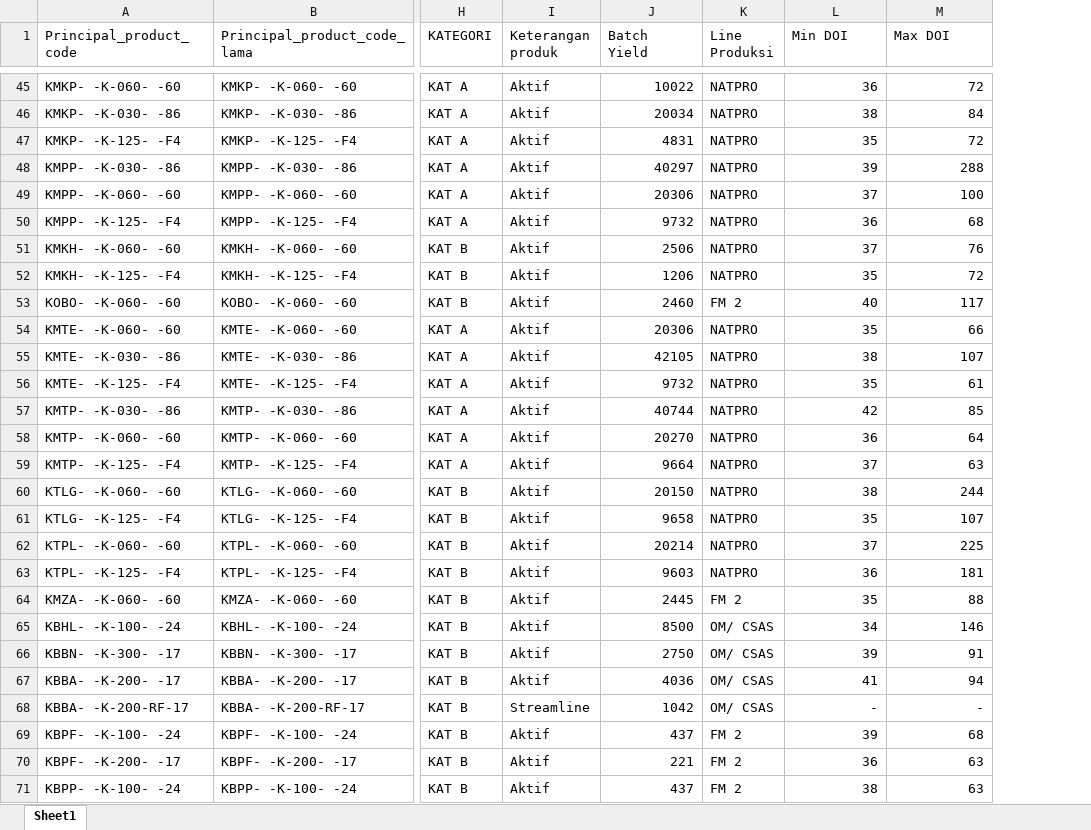
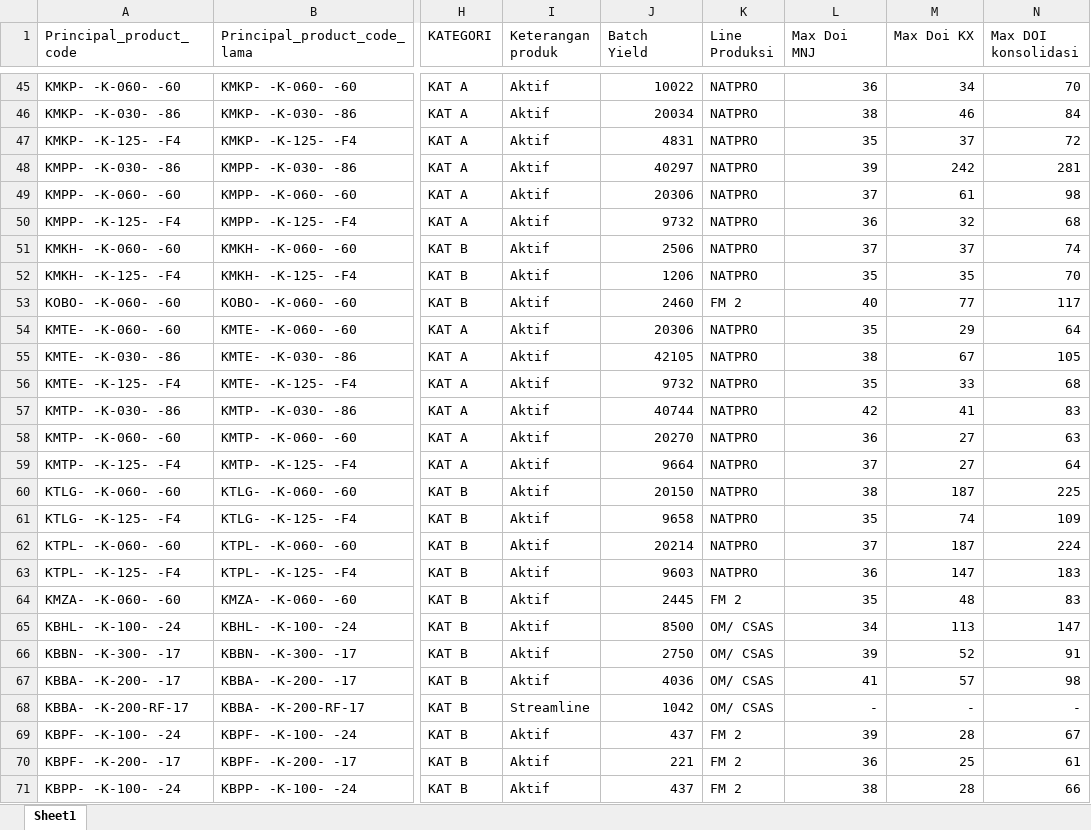
Before and after one commit to argo-gif/DOI-bulanan, an Excel workbook: Master produk.xlsx, sheet Sheet1, drawn as a sheet; only a part is shown, gaps mark what is left out; values as stored, in another font and other column widths than the file's, no borders; addresses are those after the commit; the diff covers the shown part only; the diff names each change by its address in the sheet, - before the commit and + after, or states it on an @@ line.

```diff
--- a/Master produk.xlsx (sheet Sheet1)
+++ b/Master produk.xlsx (sheet Sheet1)
+column M (Max Doi KX), rows 45-71: 34 | 46 | 37 | 242 | 61 | 32 | 37 | 35 | 77 | 29 | 67 | 33 | 41 | 27 | 27 | 187 | 74 | 187 | 147 | 48 | 113 | 52 | 57 | - | 28 | 25 | 28
-L1: Min DOI
+L1: Max Doi MNJ
-N1: Max DOI
+N1: Max DOI konsolidasi
-N45 (Max DOI konsolidasi): 72
+N45 (Max DOI konsolidasi): 70
-N48 (Max DOI konsolidasi): 288
+N48 (Max DOI konsolidasi): 281
-N49 (Max DOI konsolidasi): 100
+N49 (Max DOI konsolidasi): 98
-N51 (Max DOI konsolidasi): 76
+N51 (Max DOI konsolidasi): 74
-N52 (Max DOI konsolidasi): 72
+N52 (Max DOI konsolidasi): 70
-N54 (Max DOI konsolidasi): 66
+N54 (Max DOI konsolidasi): 64
-N55 (Max DOI konsolidasi): 107
+N55 (Max DOI konsolidasi): 105
-N56 (Max DOI konsolidasi): 61
+N56 (Max DOI konsolidasi): 68
-N57 (Max DOI konsolidasi): 85
+N57 (Max DOI konsolidasi): 83
-N58 (Max DOI konsolidasi): 64
+N58 (Max DOI konsolidasi): 63
-N59 (Max DOI konsolidasi): 63
+N59 (Max DOI konsolidasi): 64
-N60 (Max DOI konsolidasi): 244
+N60 (Max DOI konsolidasi): 225
-N61 (Max DOI konsolidasi): 107
+N61 (Max DOI konsolidasi): 109
-N62 (Max DOI konsolidasi): 225
+N62 (Max DOI konsolidasi): 224
-N63 (Max DOI konsolidasi): 181
+N63 (Max DOI konsolidasi): 183
-N64 (Max DOI konsolidasi): 88
+N64 (Max DOI konsolidasi): 83
-N65 (Max DOI konsolidasi): 146
+N65 (Max DOI konsolidasi): 147
-N67 (Max DOI konsolidasi): 94
+N67 (Max DOI konsolidasi): 98
-N69 (Max DOI konsolidasi): 68
+N69 (Max DOI konsolidasi): 67
-N70 (Max DOI konsolidasi): 63
+N70 (Max DOI konsolidasi): 61
-N71 (Max DOI konsolidasi): 63
+N71 (Max DOI konsolidasi): 66
```
Also changed, not shown: 1 removed row and 292 edited cells elsewhere in this sheet, formulas that keep their value, Stok Akhir bulan KX dan Produksi.xlsx, 14 other files.
